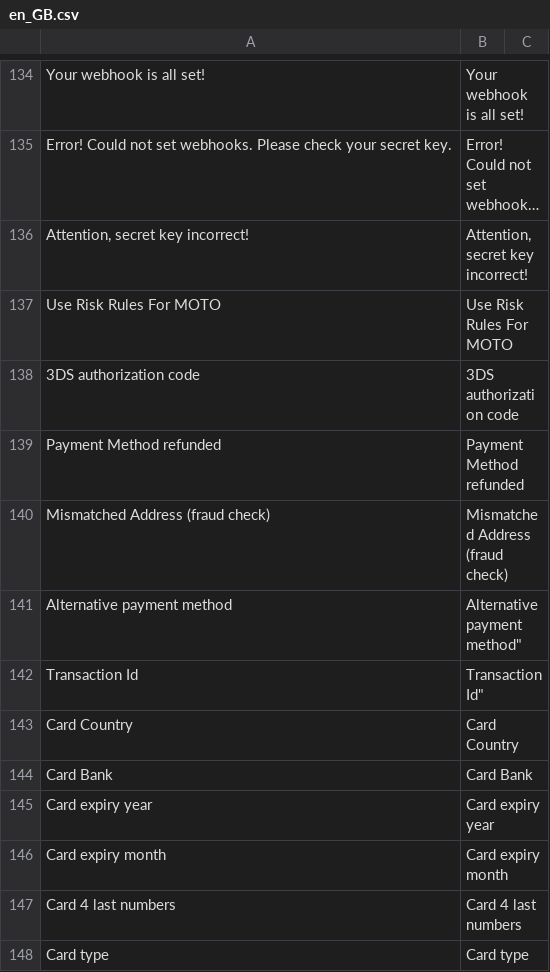
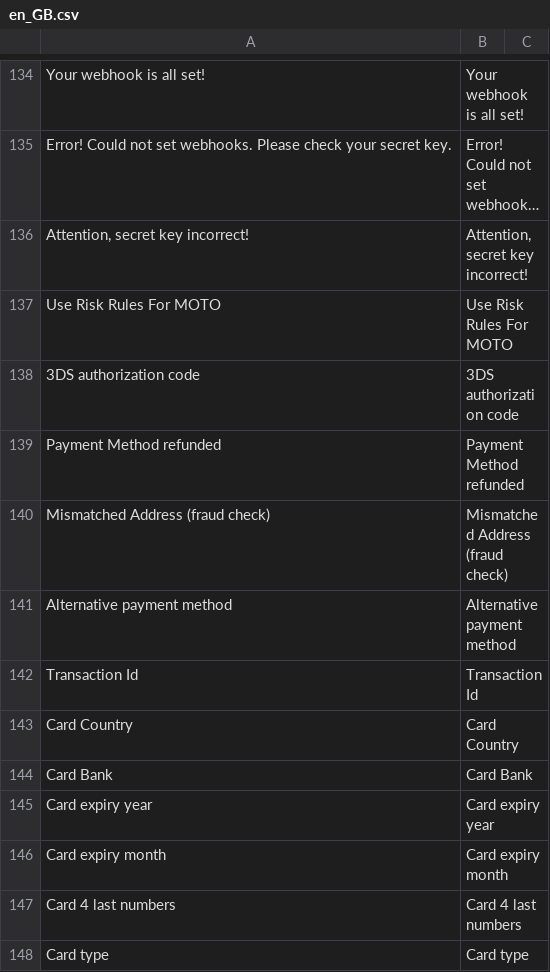
Before and after one commit to checkout/checkout-magento2-plugin, a CSV file: i18n/en_GB.csv, drawn as a sheet; only a part is shown, gaps mark what is left out; long unchanged cells end in …; the diff names each change by its address in the sheet, - before the commit and + after, or states it on an @@ line.

Commit message:
CHECMAG2003-47: corrected double quote typo

```diff
--- a/i18n/en_GB.csv
+++ b/i18n/en_GB.csv
-B141: Alternative payment method"
+B141: Alternative payment method
-B142: Transaction Id"
+B142: Transaction Id
```
Also changed, not shown: i18n/en_US.csv.
